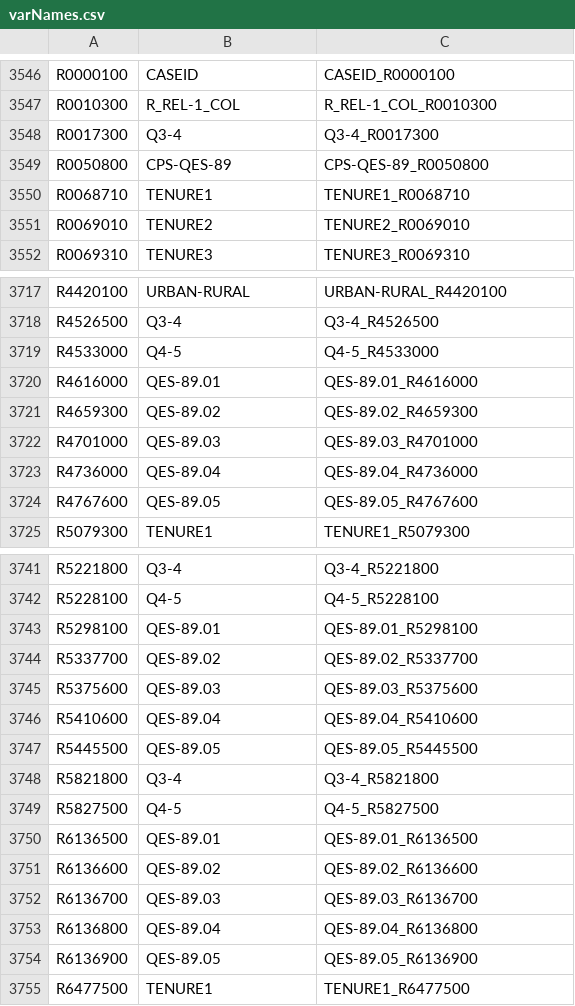
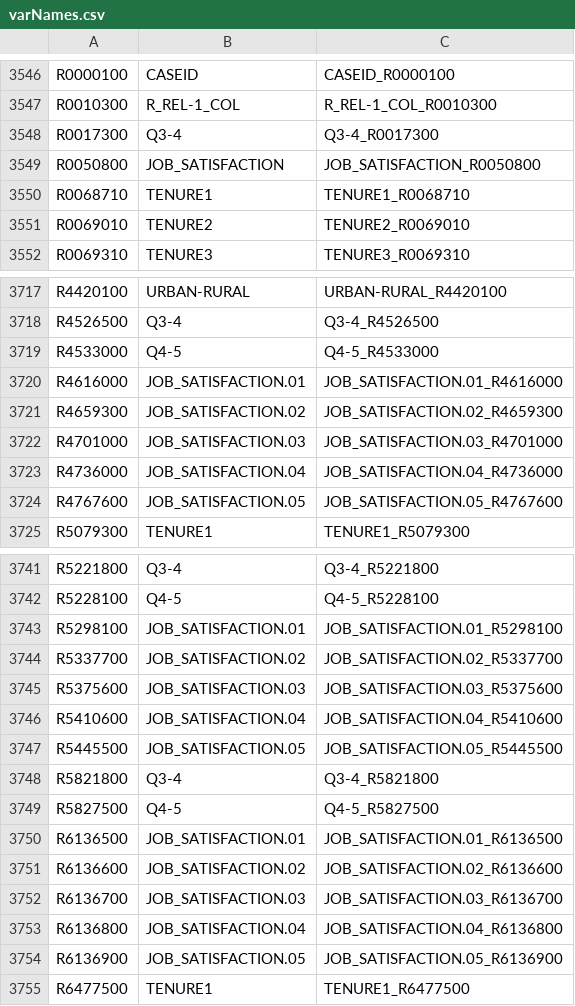
Before and after one commit to daisy-pacheco/MLProject, a CSV file: NLSY79/varNames.csv, drawn as a sheet; only a part is shown, gaps mark what is left out; the diff covers the shown part only.

Commit message:
adding job satisfaction to variable names

```diff
--- a/NLSY79/varNames.csv
+++ b/NLSY79/varNames.csv
@@ -3548,3 +3548,3 @@ R0010300,R_REL-1_COL,R_REL-1_COL_R0010300
 R0017300,Q3-4,Q3-4_R0017300
-R0050800,CPS-QES-89,CPS-QES-89_R0050800
+R0050800,JOB_SATISFACTION,JOB_SATISFACTION_R0050800
 R0068710,TENURE1,TENURE1_R0068710
@@ -3719,7 +3719,7 @@ R4526500,Q3-4,Q3-4_R4526500
 R4533000,Q4-5,Q4-5_R4533000
-R4616000,QES-89.01,QES-89.01_R4616000
-R4659300,QES-89.02,QES-89.02_R4659300
-R4701000,QES-89.03,QES-89.03_R4701000
-R4736000,QES-89.04,QES-89.04_R4736000
-R4767600,QES-89.05,QES-89.05_R4767600
+R4616000,JOB_SATISFACTION.01,JOB_SATISFACTION.01_R4616000
+R4659300,JOB_SATISFACTION.02,JOB_SATISFACTION.02_R4659300
+R4701000,JOB_SATISFACTION.03,JOB_SATISFACTION.03_R4701000
+R4736000,JOB_SATISFACTION.04,JOB_SATISFACTION.04_R4736000
+R4767600,JOB_SATISFACTION.05,JOB_SATISFACTION.05_R4767600
 R5079300,TENURE1,TENURE1_R5079300
@@ -3742,14 +3742,14 @@ R5221800,Q3-4,Q3-4_R5221800
 R5228100,Q4-5,Q4-5_R5228100
-R5298100,QES-89.01,QES-89.01_R5298100
-R5337700,QES-89.02,QES-89.02_R5337700
-R5375600,QES-89.03,QES-89.03_R5375600
-R5410600,QES-89.04,QES-89.04_R5410600
-R5445500,QES-89.05,QES-89.05_R5445500
+R5298100,JOB_SATISFACTION.01,JOB_SATISFACTION.01_R5298100
+R5337700,JOB_SATISFACTION.02,JOB_SATISFACTION.02_R5337700
+R5375600,JOB_SATISFACTION.03,JOB_SATISFACTION.03_R5375600
+R5410600,JOB_SATISFACTION.04,JOB_SATISFACTION.04_R5410600
+R5445500,JOB_SATISFACTION.05,JOB_SATISFACTION.05_R5445500
 R5821800,Q3-4,Q3-4_R5821800
 R5827500,Q4-5,Q4-5_R5827500
-R6136500,QES-89.01,QES-89.01_R6136500
-R6136600,QES-89.02,QES-89.02_R6136600
-R6136700,QES-89.03,QES-89.03_R6136700
-R6136800,QES-89.04,QES-89.04_R6136800
-R6136900,QES-89.05,QES-89.05_R6136900
+R6136500,JOB_SATISFACTION.01,JOB_SATISFACTION.01_R6136500
+R6136600,JOB_SATISFACTION.02,JOB_SATISFACTION.02_R6136600
+R6136700,JOB_SATISFACTION.03,JOB_SATISFACTION.03_R6136700
+R6136800,JOB_SATISFACTION.04,JOB_SATISFACTION.04_R6136800
+R6136900,JOB_SATISFACTION.05,JOB_SATISFACTION.05_R6136900
 R6477500,TENURE1,TENURE1_R6477500
```
Also changed, not shown: 118 edited cells elsewhere in this file.
